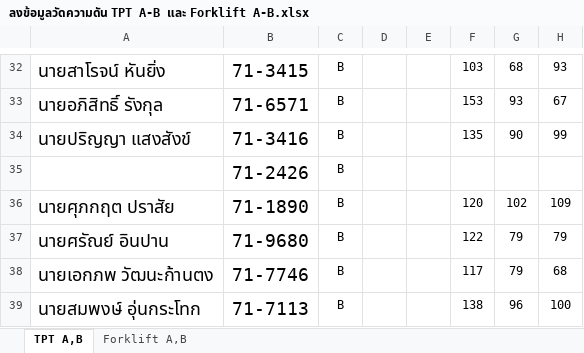
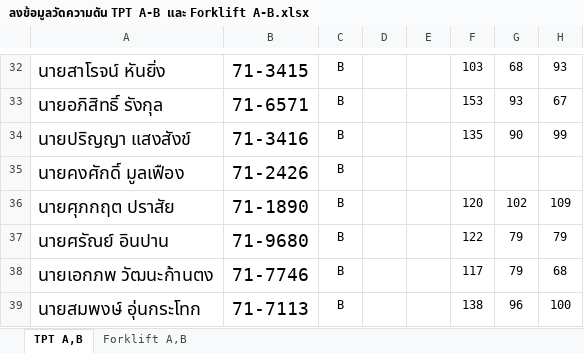
Before and after one commit to godaresz/Dashboard, an Excel workbook: data/ลงข้อมูลวัดความดัน TPT A-B และ Forklift A-B.xlsx, sheet TPT A,B, drawn as a sheet; only a part is shown, gaps mark what is left out; values as stored, in another font and other column widths than the file's, no borders; conditional formats not drawn; the diff names each change by its address in the sheet, - before the commit and + after, or states it on an @@ line.

Commit message:
อัปเดตข้อมูลวัดความดันอัตโนมัติ: ลงข้อมูลวัดความดัน TPT A-B และ Forklift A-B.xlsx (2026-11-25 16:09)

```diff
--- a/data/ลงข้อมูลวัดความดัน TPT A-B และ Forklift A-B.xlsx (sheet TPT A,B)
+++ b/data/ลงข้อมูลวัดความดัน TPT A-B และ Forklift A-B.xlsx (sheet TPT A,B)
-A35: (empty)
+A35: นายคงศักดิ์ มูลเฟือง
```
